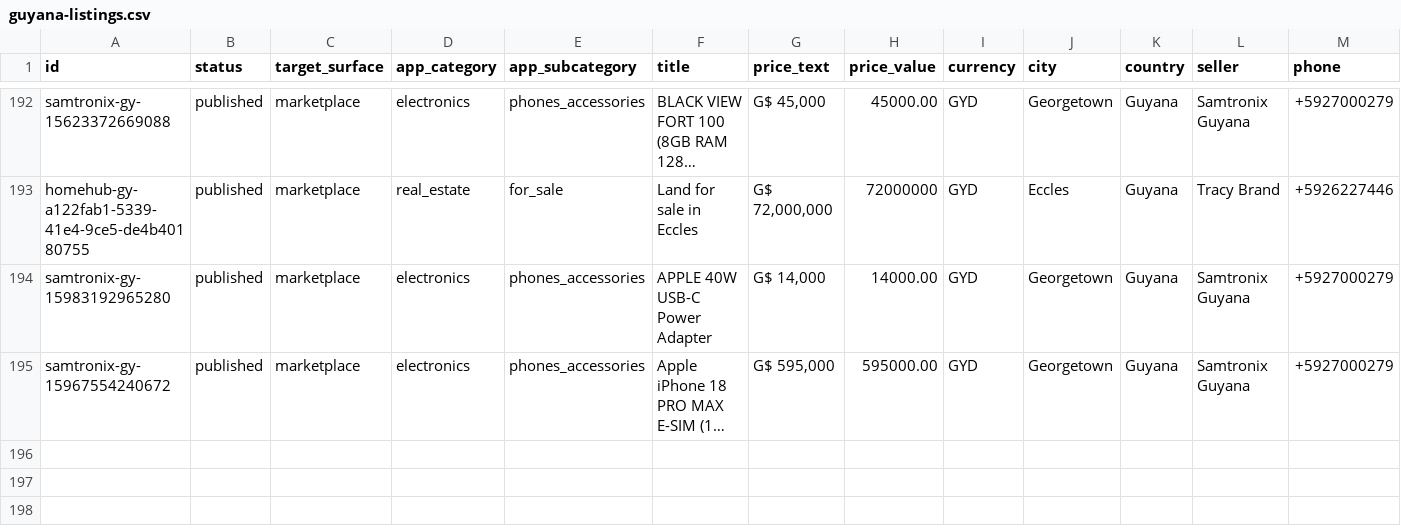
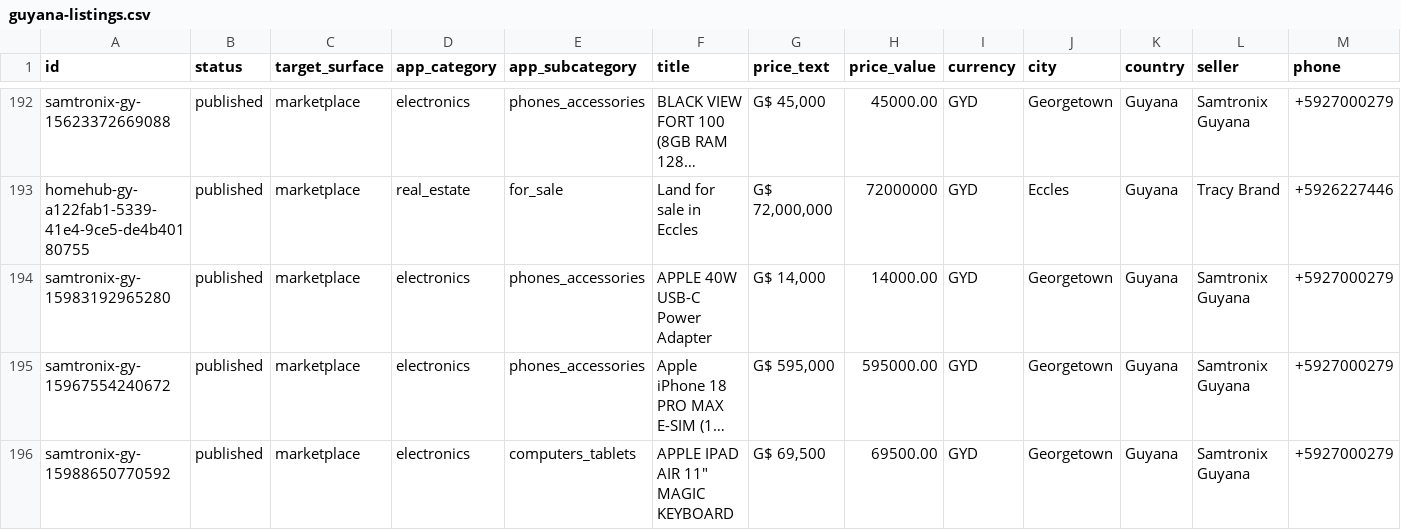
Before and after one commit to bisco401/6ixo, a CSV file: data/guyana-listings.csv, drawn as a sheet; only a part is shown, gaps mark what is left out; long unchanged cells end in …; rows hold the shown columns only; the diff names each change by its address in the sheet, - before the commit and + after, or states it on an @@ line.

```diff
--- a/data/guyana-listings.csv
+++ b/data/guyana-listings.csv
+row 196: samtronix-gy-15988650770592 | published | marketplace | electronics | computers_tablets | APPLE IPAD AIR 11" MAGIC KEYBOARD | G$ 69,500 | 69500.00 | GYD | Georgetown | Guyana | Samtronix Guyana | +5927000279
```
Also changed, not shown: 3 other files.
